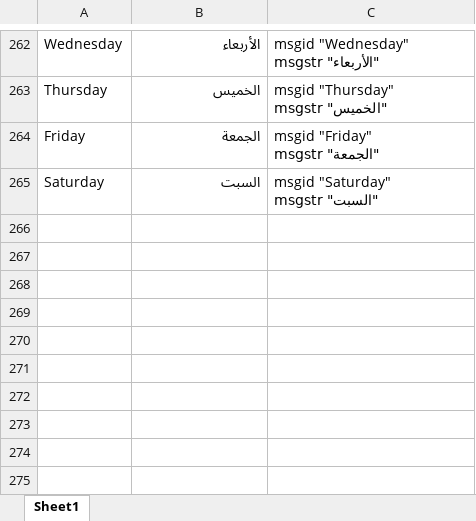
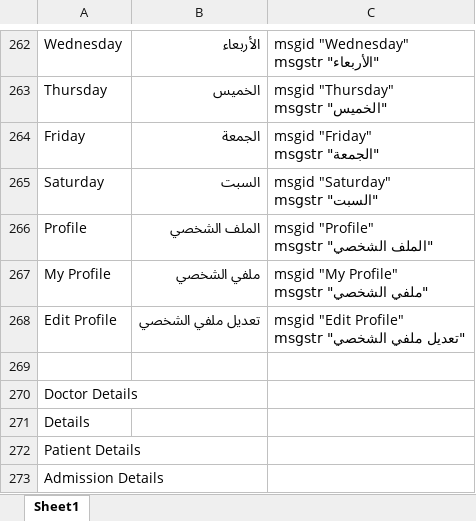
Before and after one commit to humamAbedrabbo/nmc, an Excel workbook: NMC-lang.xlsx, sheet Sheet1, drawn as a sheet; only a part is shown, gaps mark what is left out; values as stored, in another font and other column widths than the file's, no borders; ↵ is a line break in a cell; the diff names each change by its address in the sheet, - before the commit and + after, or states it on an @@ line.

Commit message:
Add Doctor Details Page

```diff
--- a/NMC-lang.xlsx (sheet Sheet1)
+++ b/NMC-lang.xlsx (sheet Sheet1)
+row 266: Profile | الملف الشخصي | msgid "Profile" ↵ msgstr "الملف الشخصي"
+row 267: My Profile | ملفي الشخصي | msgid "My Profile" ↵ msgstr "ملفي الشخصي"
+row 268: Edit Profile | تعديل ملفي الشخصي | msgid "Edit Profile" ↵ msgstr "تعديل ملفي الشخصي"
+row 269: (empty)
+row 270: Doctor Details
+row 271: Details
+row 272: Patient Details
+row 273: Admission Details
```
Also changed, not shown: 14 other files.
